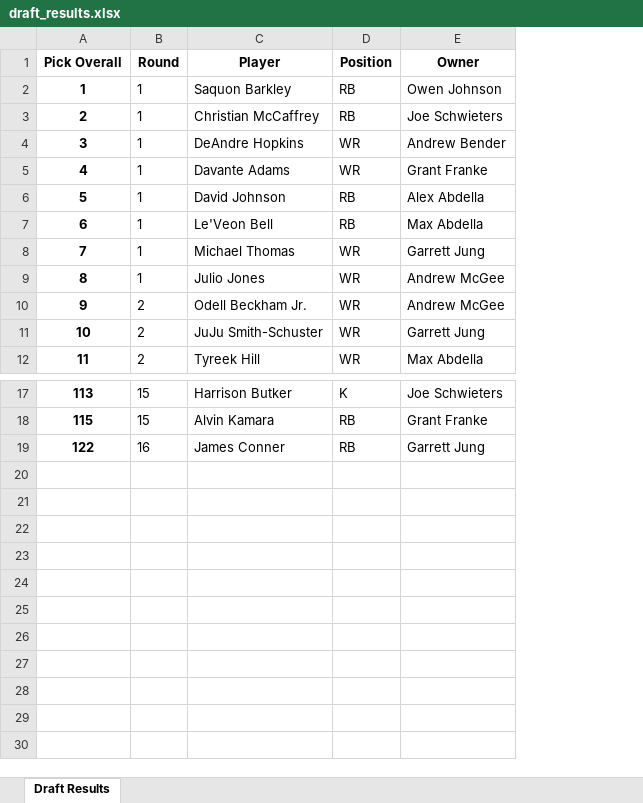
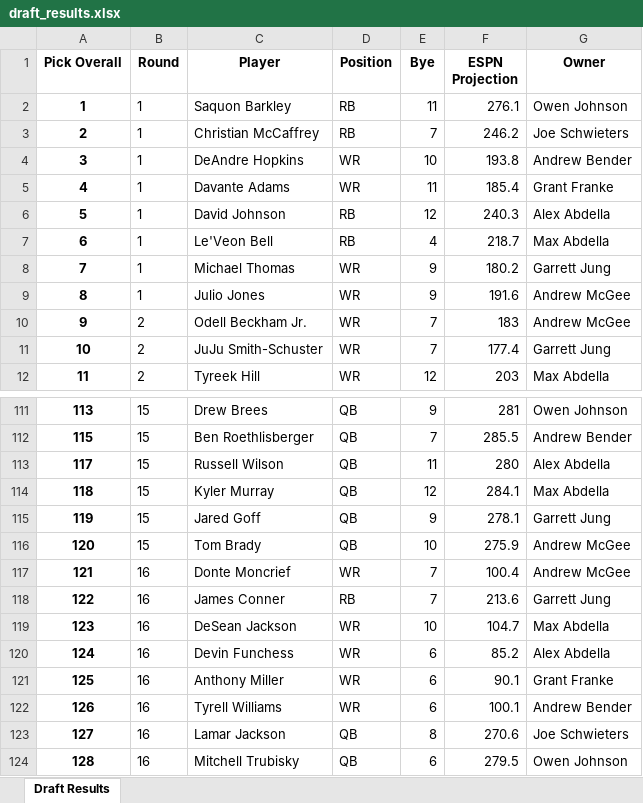
Before and after one commit to benderas7/sjp-ff, an Excel workbook: 2019/draft_results.xlsx, sheet Draft Results, drawn as a sheet; only a part is shown, gaps mark what is left out; values as stored, in another font and other column widths than the file's, no borders; addresses are those after the commit; the diff covers the shown part only; the diff names each change by its address in the sheet, - before the commit and + after, or states it on an @@ line.

```diff
--- a/2019/draft_results.xlsx (sheet Draft Results)
+++ b/2019/draft_results.xlsx (sheet Draft Results)
+column E (Bye), rows 2-12: 11 | 7 | 10 | 11 | 12 | 4 | 9 | 9 | 7 | 7 | 12; rows 111-112: 9 | 7; row 118: 7
+column F (ESPN Projection), rows 2-12: 276.1 | 246.2 | 193.8 | 185.4 | 240.3 | 218.7 | 180.2 | 191.6 | 183 | 177.4 | 203; rows 111-112: 281 | 285.5; row 118: 213.6
-C111 (Player): Harrison Butker
+C111 (Player): Drew Brees
-D111 (Position): K
+D111 (Position): QB
-G111 (Owner): Joe Schwieters
+G111 (Owner): Owen Johnson
-C112 (Player): Alvin Kamara
+C112 (Player): Ben Roethlisberger
-D112 (Position): RB
+D112 (Position): QB
-G112 (Owner): Grant Franke
+G112 (Owner): Andrew Bender
+row 113: 117 | 15 | Russell Wilson | QB | 11 | 280 | Alex Abdella
+row 114: 118 | 15 | Kyler Murray | QB | 12 | 284.1 | Max Abdella
+row 115: 119 | 15 | Jared Goff | QB | 9 | 278.1 | Garrett Jung
+row 116: 120 | 15 | Tom Brady | QB | 10 | 275.9 | Andrew McGee
+row 117: 121 | 16 | Donte Moncrief | WR | 7 | 100.4 | Andrew McGee
+row 119: 123 | 16 | DeSean Jackson | WR | 10 | 104.7 | Max Abdella
+row 120: 124 | 16 | Devin Funchess | WR | 6 | 85.2 | Alex Abdella
+row 121: 125 | 16 | Anthony Miller | WR | 6 | 90.1 | Grant Franke
+row 122: 126 | 16 | Tyrell Williams | WR | 6 | 100.1 | Andrew Bender
+row 123: 127 | 16 | Lamar Jackson | QB | 8 | 270.6 | Joe Schwieters
+row 124: 128 | 16 | Mitchell Trubisky | QB | 6 | 279.5 | Owen Johnson
```
Also changed, not shown: 94 added rows and 9 edited cells elsewhere in this sheet, 2019/indv_draft_results.xlsx, depth_chart_blank.xlsx, 4 other files.
